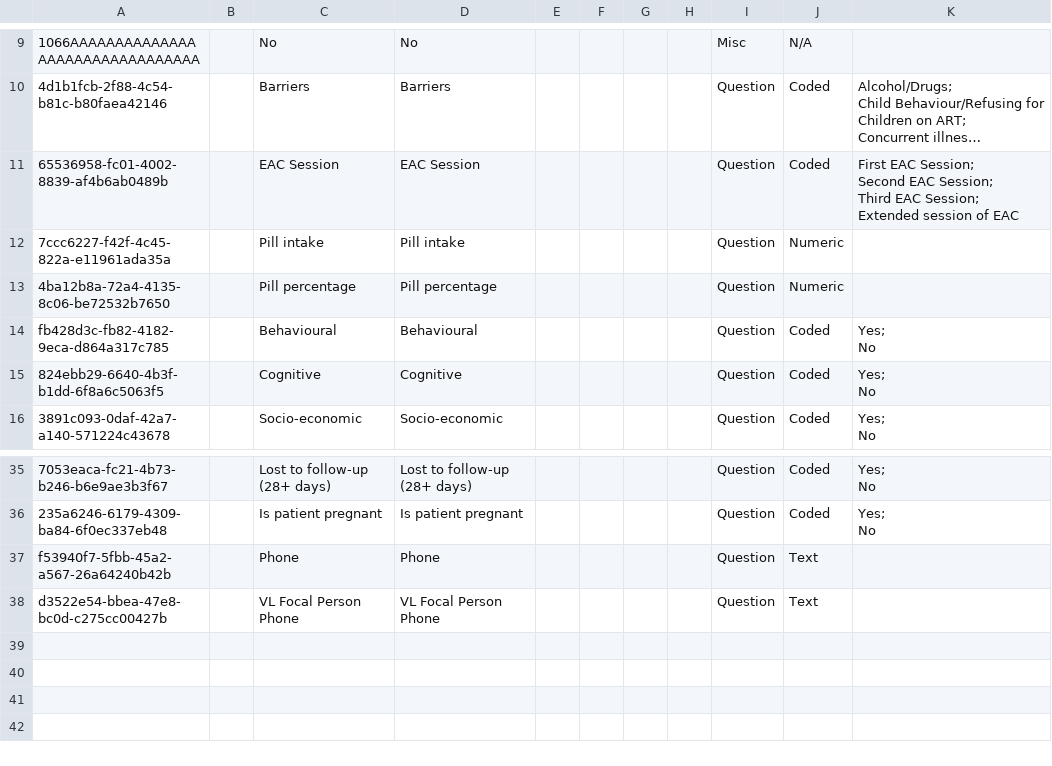
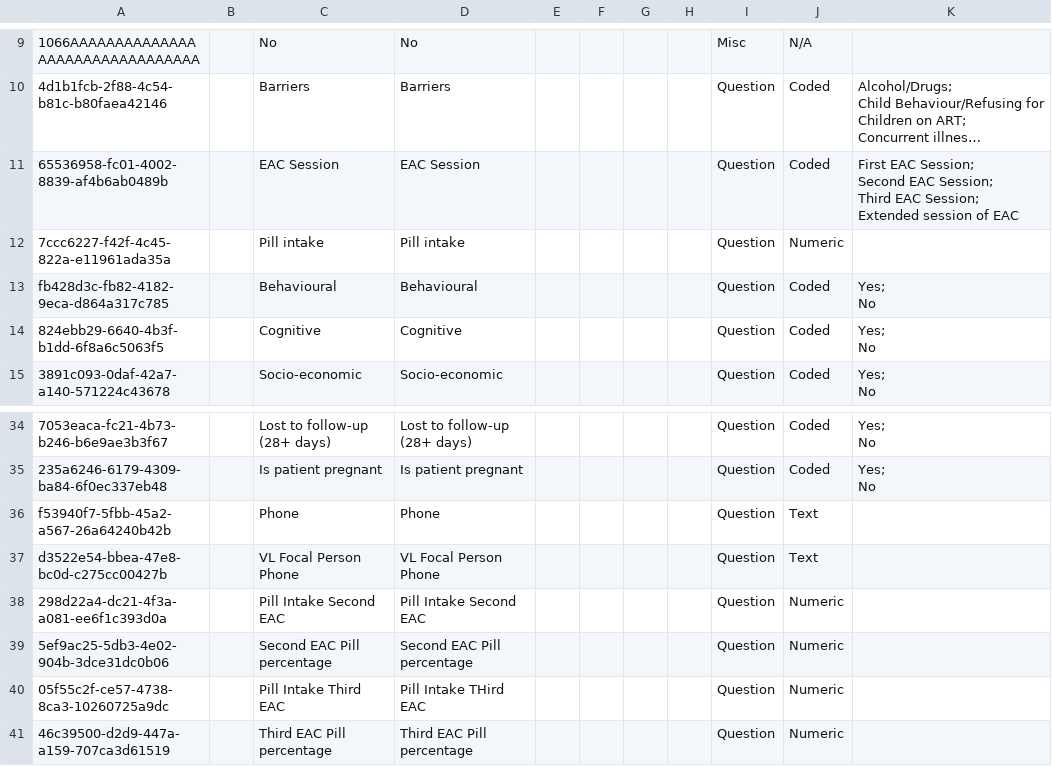
Before and after one commit to njm2176/ssemr, a CSV file: distro/configuration/concepts/hiv_and_art_concepts.csv, drawn as a sheet; only a part is shown, gaps mark what is left out; long unchanged cells end in ….

Commit message:
SSEMR-379 The pill percentage is calculated from the 1st EAC pill count

```diff
--- a/distro/configuration/concepts/hiv_and_art_concepts.csv
+++ b/distro/configuration/concepts/hiv_and_art_concepts.csv
@@ -40,3 +40,2 @@ Extended session of EAC"
 7ccc6227-f42f-4c45-822a-e11961ada35a,,Pill intake,Pill intake,,,,,Question,Numeric,
-4ba12b8a-72a4-4135-8c06-be72532b7650,,Pill percentage,Pill percentage,,,,,Question,Numeric,
 fb428d3c-fb82-4182-9eca-d864a317c785,,Behavioural,Behavioural,,,,,Question,Coded,"Yes;
@@ -75 +74,5 @@ f53940f7-5fbb-45a2-a567-26a64240b42b,,Phone,Phone,,,,,Question,Text,
 d3522e54-bbea-47e8-bc0d-c275cc00427b,,VL Focal Person Phone,VL Focal Person Phone,,,,,Question,Text,
+298d22a4-dc21-4f3a-a081-ee6f1c393d0a,,Pill Intake Second EAC,Pill Intake Second EAC,,,,,Question,Numeric,
+5ef9ac25-5db3-4e02-904b-3dce31dc0b06,,Second EAC Pill percentage,Second EAC Pill percentage,,,,,Question,Numeric,
+05f55c2f-ce57-4738-8ca3-10260725a9dc,,Pill Intake Third EAC,Pill Intake THird EAC,,,,,Question,Numeric,
+46c39500-d2d9-447a-a159-707ca3d61519,,Third EAC Pill percentage,Third EAC Pill percentage,,,,,Question,Numeric,
```
Also changed, not shown: 1 other file.
